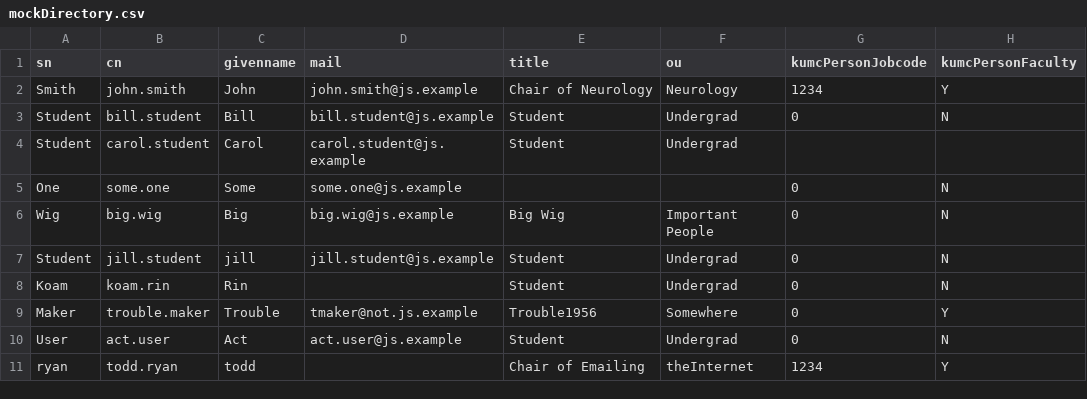
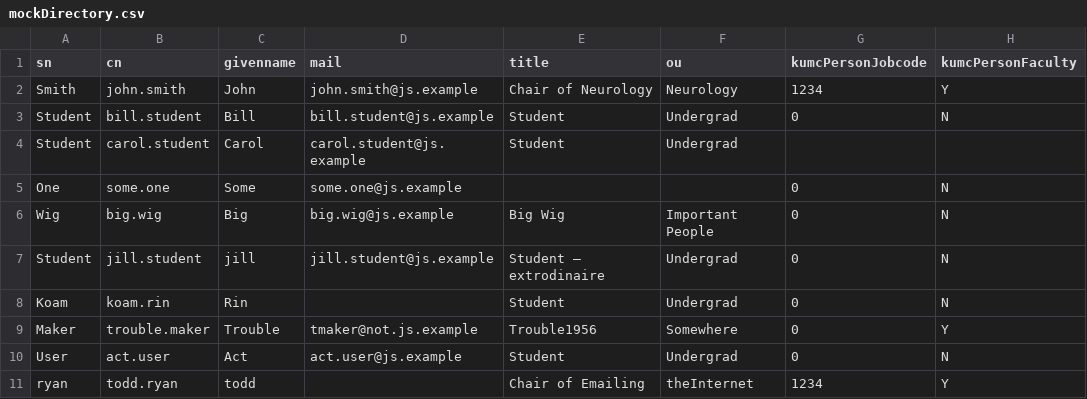
Before and after one commit to kumc-bmi/heron-admin, a CSV file: heron_wsgi/admin_lib/mockDirectory.csv, drawn as a sheet; only a part is shown; the diff names each change by its address in the sheet, - before the commit and + after, or states it on an @@ line.

```diff
--- a/heron_wsgi/admin_lib/mockDirectory.csv
+++ b/heron_wsgi/admin_lib/mockDirectory.csv
-E7 (title): Student
+E7 (title): Student — extrodinaire
```
Also changed, not shown: 1 other file.
